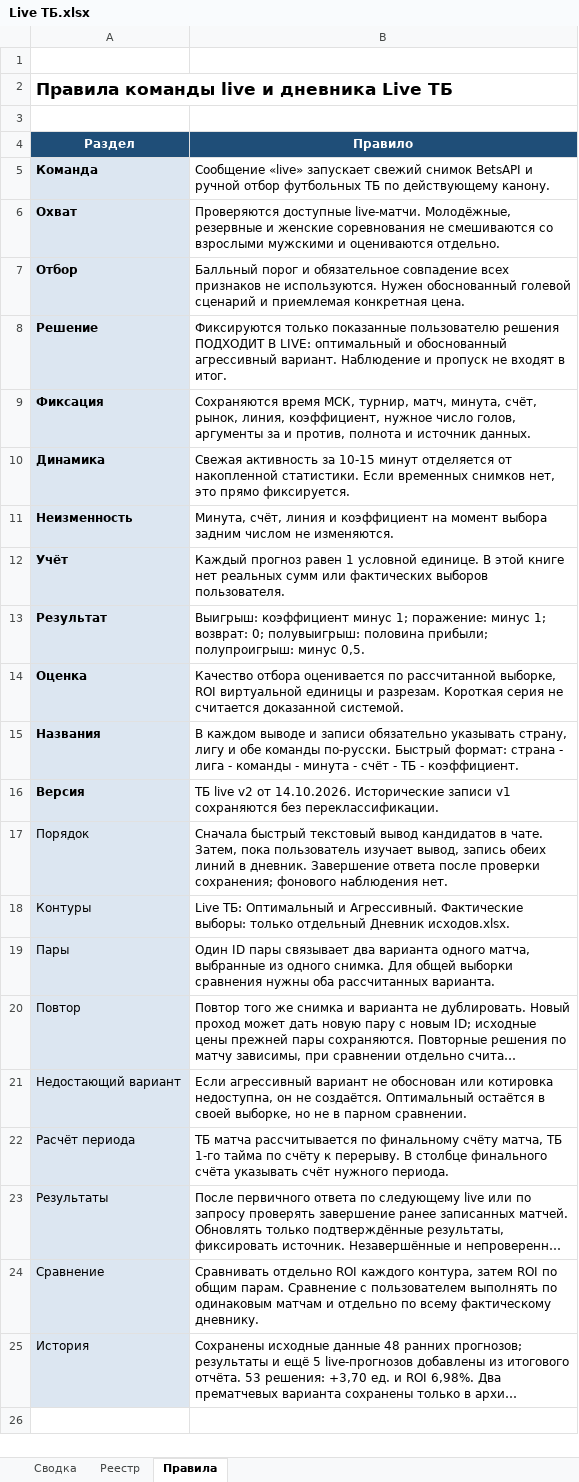
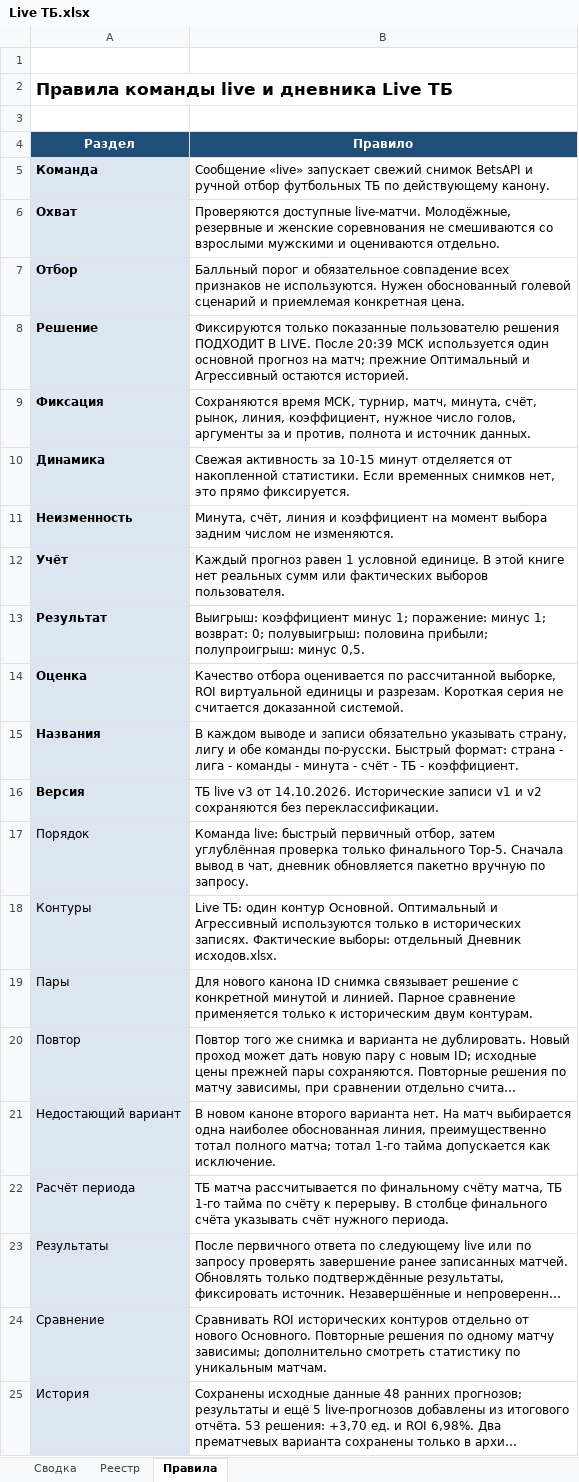
Before and after one commit to Dzammbo/Scaner, an Excel workbook: Live ТБ/Live ТБ.xlsx, sheet Правила, drawn as a sheet; long unchanged cells end in …; values as stored, in another font and other column widths than the file's, no borders; the diff names each change by its address in the sheet, - before the commit and + after, or states it on an @@ line.

Commit message:
Update Live TB diary and results for 2026-10-14

```diff
--- a/Live ТБ/Live ТБ.xlsx (sheet Правила)
+++ b/Live ТБ/Live ТБ.xlsx (sheet Правила)
-B8 (Правило): …ПОДХОДИТ В LIVE: оптимальный и обоснованный агрессивный вариант. Наблюдение и пропуск не входят в итог.
+B8 (Правило): …ПОДХОДИТ В LIVE. После 20:39 МСК используется один основной прогноз на матч; прежние Оптимальный и Агрессивный остаются историей.
-B16 (Правило): ТБ live v2 от 14.10.2026. Исторические записи v1 сохраняются без…
+B16 (Правило): ТБ live v3 от 14.10.2026. Исторические записи v1 и v2 сохраняются без…
-B17 (Правило): Сначала быстрый текстовый вывод кандидатов в чате. Затем, пока пользователь изучает вывод, запись обеих линий в дневник. Завершение ответа после проверки сохранения; фонового наблюдения нет.
+B17 (Правило): Команда live: быстрый первичный отбор, затем углублённая проверка только финального Top-5. Сначала вывод в чат, дневник обновляется пакетно вручную по запросу.
-B18 (Правило): Live ТБ: Оптимальный и Агрессивный. Фактические выборы: только отдельный Дневник…
+B18 (Правило): Live ТБ: один контур Основной. Оптимальный и Агрессивный используются только в исторических записях. Фактические выборы: отдельный Дневник…
-B19 (Правило): Один ID пары связывает два варианта одного матча, выбранные из одного снимка. Для общей выборки сравнения нужны оба рассчитанных варианта.
+B19 (Правило): Для нового канона ID снимка связывает решение с конкретной минутой и линией. Парное сравнение применяется только к историческим двум контурам.
-B21 (Правило): Если агрессивный вариант не обоснован или котировка недоступна, он не создаётся. Оптимальный остаётся в своей выборке, но не в парном сравнении.
+B21 (Правило): В новом каноне второго варианта нет. На матч выбирается одна наиболее обоснованная линия, преимущественно тотал полного матча; тотал 1-го тайма допускается как исключение.
-B24 (Правило): Сравнивать отдельно ROI каждого контура, затем ROI по общим парам. Сравнение с пользователем выполнять по одинаковым матчам и отдельно по всему фактическому дневнику.
+B24 (Правило): Сравнивать ROI исторических контуров отдельно от нового Основного. Повторные решения по одному матчу зависимы; дополнительно смотреть статистику по уникальным матчам.
```
Also changed, not shown: sheet Реестр, sheet Сводка.
